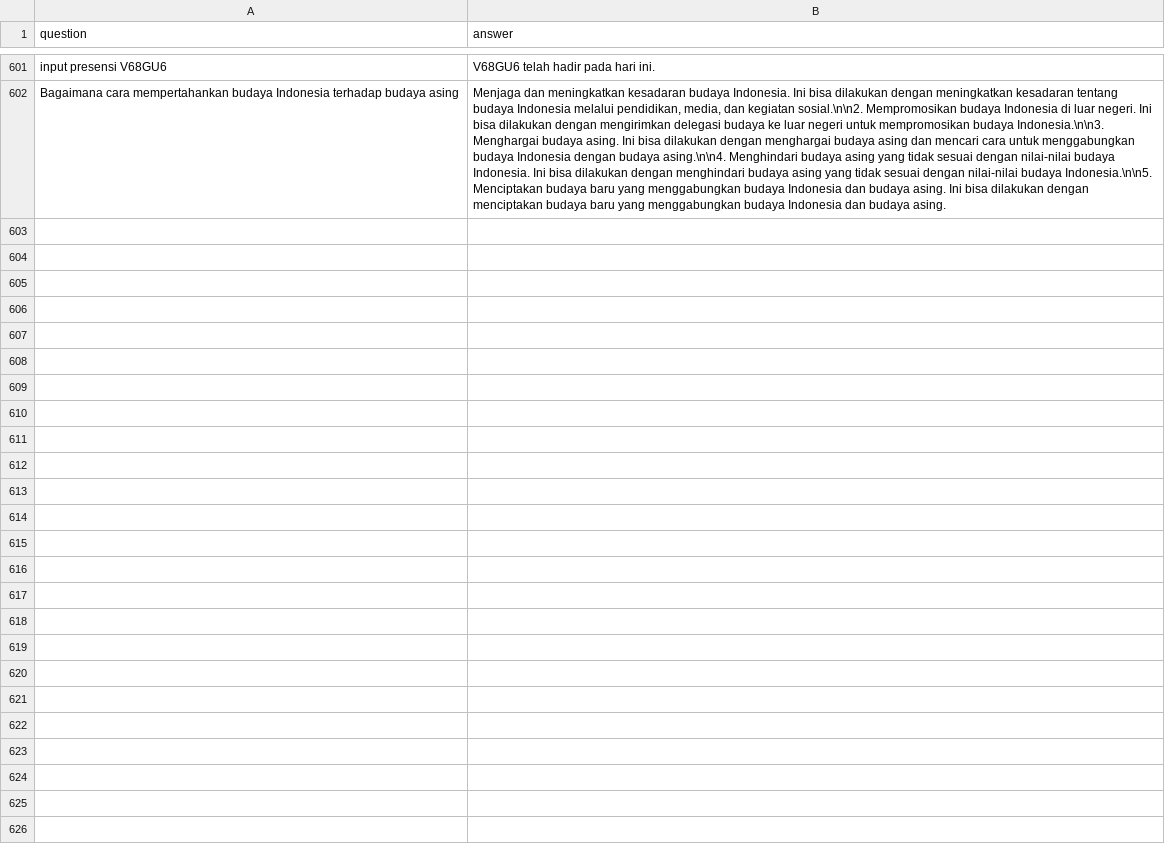
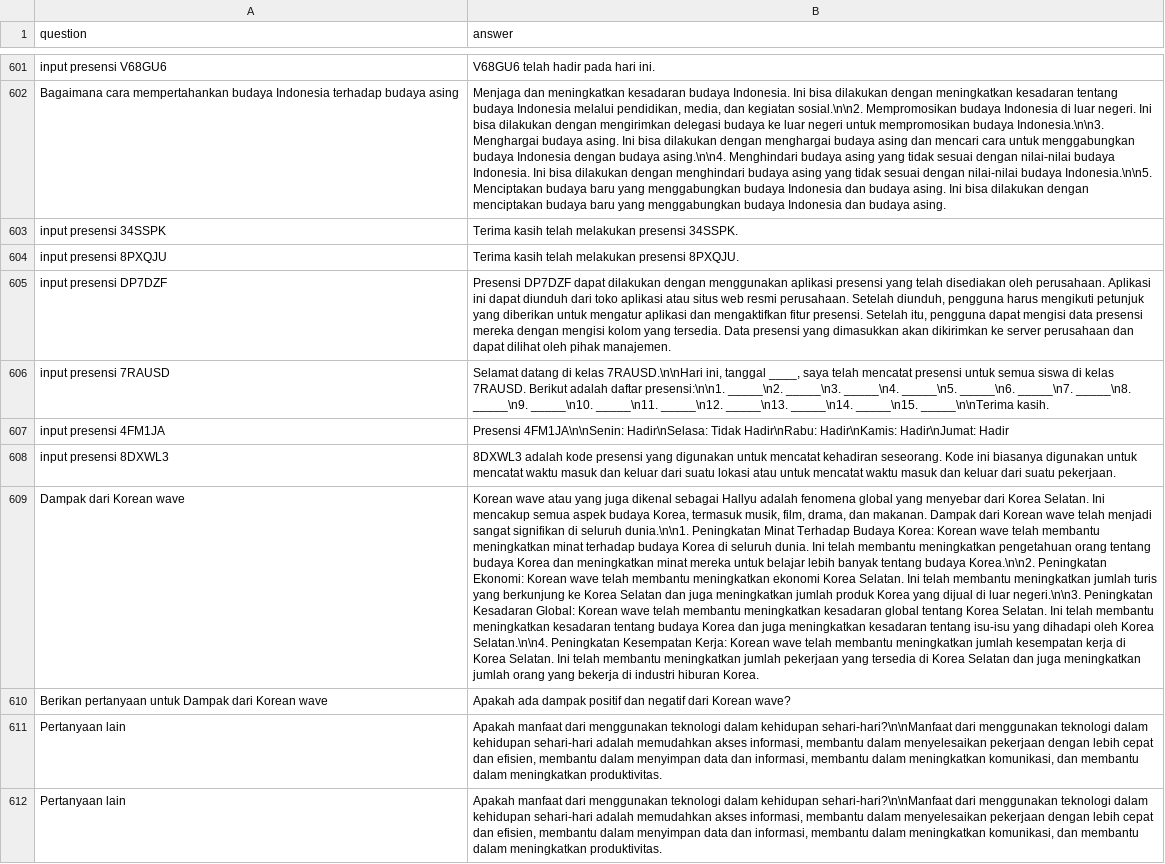
Before and after one commit to anakilang-ai/clean-dan-validasi-data, a CSV file: dataset/gilar-dataset/lar-clean.csv, drawn as a sheet; only a part is shown, gaps mark what is left out; the diff names each change by its address in the sheet, - before the commit and + after, or states it on an @@ line.

Commit message:
ca

```diff
--- a/dataset/gilar-dataset/lar-clean.csv
+++ b/dataset/gilar-dataset/lar-clean.csv
+row 603: input presensi 34SSPK | Terima kasih telah melakukan presensi 34SSPK.
+row 604: input presensi 8PXQJU | Terima kasih telah melakukan presensi 8PXQJU.
+row 605: input presensi DP7DZF | Presensi DP7DZF dapat dilakukan dengan menggunakan aplikasi presensi yang telah disediakan oleh perusahaan. Aplikasi ini dapat diunduh dari toko aplikasi atau situs web resmi perusahaan. Setelah diunduh, pengguna harus mengikuti petunjuk yang diberikan untuk mengatur aplikasi dan mengaktifkan fitur presensi. Setelah itu, pengguna dapat mengisi data presensi mereka dengan mengisi kolom yang tersedia. Data presensi yang dimasukkan akan dikirimkan ke server perusahaan dan dapat dilihat oleh pihak manajemen.
+row 606: input presensi 7RAUSD | Selamat datang di kelas 7RAUSD.\n\nHari ini, tanggal ____, saya telah mencatat presensi untuk semua siswa di kelas 7RAUSD. Berikut adalah daftar presensi:\n\n1. _____\n2. _____\n3. _____\n4. _____\n5. _____\n6. _____\n7. _____\n8. _____\n9. _____\n10. _____\n11. _____\n12. _____\n13. _____\n14. _____\n15. _____\n\nTerima kasih.
+row 607: input presensi 4FM1JA | Presensi 4FM1JA\n\nSenin: Hadir\nSelasa: Tidak Hadir\nRabu: Hadir\nKamis: Hadir\nJumat: Hadir
+row 608: input presensi 8DXWL3 | 8DXWL3 adalah kode presensi yang digunakan untuk mencatat kehadiran seseorang. Kode ini biasanya digunakan untuk mencatat waktu masuk dan keluar dari suatu lokasi atau untuk mencatat waktu masuk dan keluar dari suatu pekerjaan.
+row 609: Dampak dari Korean wave | Korean wave atau yang juga dikenal sebagai Hallyu adalah fenomena global yang menyebar dari Korea Selatan. Ini mencakup semua aspek budaya Korea, termasuk musik, film, drama, dan makanan. Dampak dari Korean wave telah menjadi sangat signifikan di seluruh dunia.\n\n1. Peningkatan Minat Terhadap Budaya Korea: Korean wave telah membantu meningkatkan minat terhadap budaya Korea di seluruh dunia. Ini telah membantu meningkatkan pengetahuan orang tentang budaya Korea dan meningkatkan minat mereka untuk belajar lebih banyak tentang budaya Korea.\n\n2. Peningkatan Ekonomi: Korean wave telah membantu meningkatkan ekonomi Korea Selatan. Ini telah membantu meningkatkan jumlah turis yang berkunjung ke Korea Selatan dan juga meningkatkan jumlah produk Korea yang dijual di luar negeri.\n\n3. Peningkatan Kesadaran Global: Korean wave telah membantu meningkatkan kesadaran global tentang Korea Selatan. Ini telah membantu meningkatkan kesadaran tentang budaya Korea dan juga meningkatkan kesadaran tentang isu-isu yang dihadapi oleh Korea Selatan.\n\n4. Peningkatan Kesempatan Kerja: Korean wave telah membantu meningkatkan jumlah kesempatan kerja di Korea Selatan. Ini telah membantu meningkatkan jumlah pekerjaan yang tersedia di Korea Selatan dan juga meningkatkan jumlah orang yang bekerja di industri hiburan Korea.
+row 610: Berikan pertanyaan untuk Dampak dari Korean wave | Apakah ada dampak positif dan negatif dari Korean wave?
+row 611: Pertanyaan lain | Apakah manfaat dari menggunakan teknologi dalam kehidupan sehari-hari?\n\nManfaat dari menggunakan teknologi dalam kehidupan sehari-hari adalah memudahkan akses informasi, membantu dalam menyelesaikan pekerjaan dengan lebih cepat dan efisien, membantu dalam menyimpan data dan informasi, membantu dalam meningkatkan komunikasi, dan membantu dalam meningkatkan produktivitas.
+row 612: Pertanyaan lain | Apakah manfaat dari menggunakan teknologi dalam kehidupan sehari-hari?\n\nManfaat dari menggunakan teknologi dalam kehidupan sehari-hari adalah memudahkan akses informasi, membantu dalam menyelesaikan pekerjaan dengan lebih cepat dan efisien, membantu dalam menyimpan data dan informasi, membantu dalam meningkatkan komunikasi, dan membantu dalam meningkatkan produktivitas.
```
